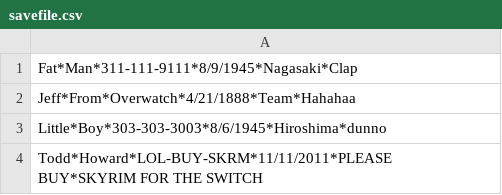
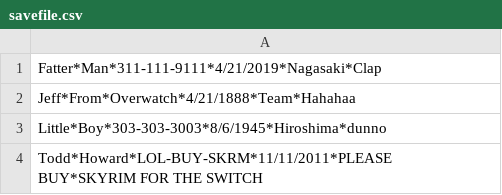
Before and after one commit to John-Salame/CSCI-2270-Project, a CSV file: CSCI2270FP/savefile.csv, drawn as a sheet.

```diff
--- a/CSCI2270FP/savefile.csv
+++ b/CSCI2270FP/savefile.csv
@@ -1,2 +1,2 @@
-Fat*Man*311-111-9111*8/9/1945*Nagasaki*Clap
+Fatter*Man*311-111-9111*4/21/2019*Nagasaki*Clap
 Jeff*From*Overwatch*4/21/1888*Team*Hahahaa
```
Also changed, not shown: 8 other files.
